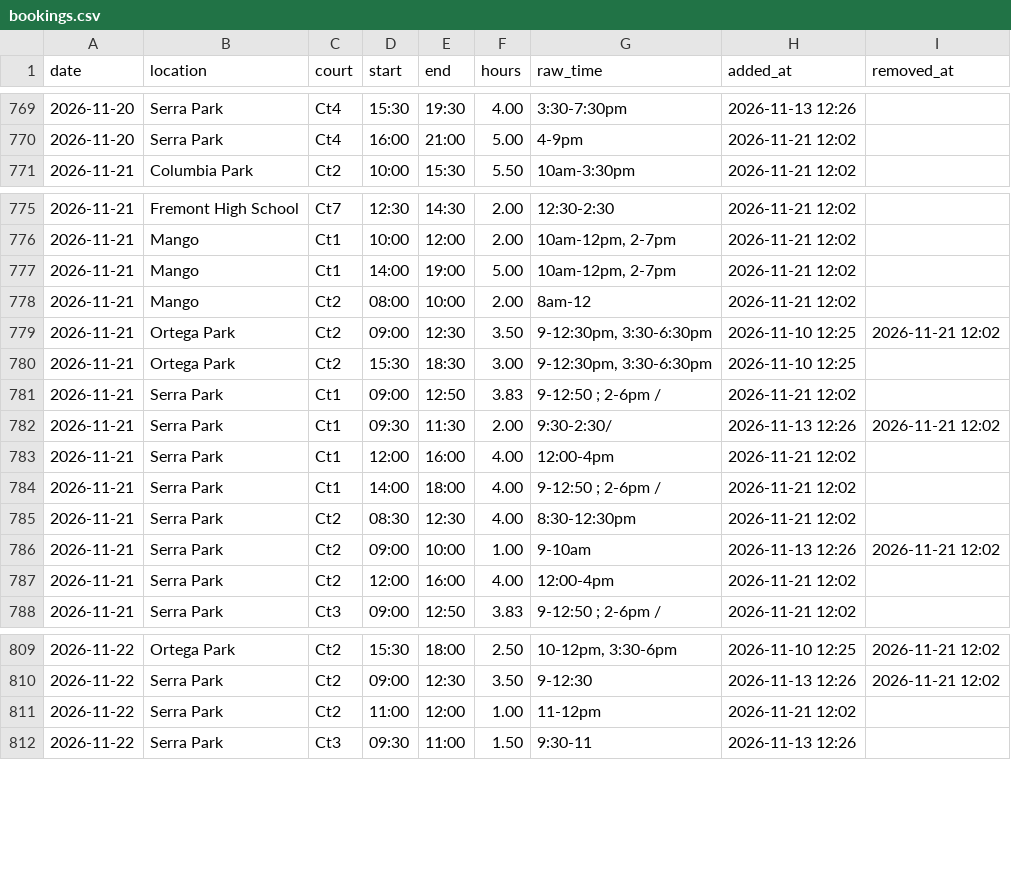
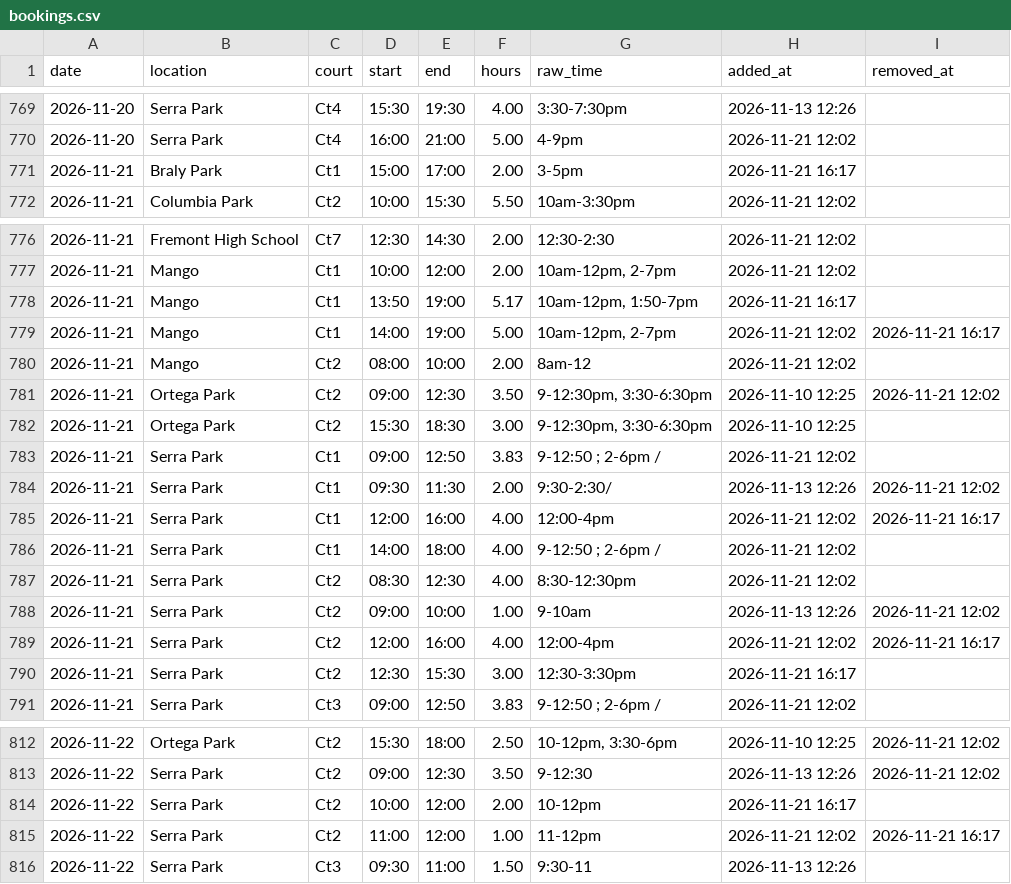
Before and after one commit to shudengnyc/SNV_CT_Schdedule, a CSV file: data/bookings.csv, drawn as a sheet; only a part is shown, gaps mark what is left out.

```diff
--- a/data/bookings.csv
+++ b/data/bookings.csv
@@ -770,2 +770,3 @@ date,location,court,start,end,hours,raw_time,added_at,removed_at
 2026-11-20,Serra Park,Ct4,16:00,21:00,5.00,4-9pm,2026-11-21 12:02,
+2026-11-21,Braly Park,Ct1,15:00,17:00,2.00,3-5pm,2026-11-21 16:17,
 2026-11-21,Columbia Park,Ct2,10:00,15:30,5.50,10am-3:30pm,2026-11-21 12:02,
@@ -776,3 +777,4 @@ date,location,court,start,end,hours,raw_time,added_at,removed_at
 2026-11-21,Mango,Ct1,10:00,12:00,2.00,"10am-12pm, 2-7pm",2026-11-21 12:02,
-2026-11-21,Mango,Ct1,14:00,19:00,5.00,"10am-12pm, 2-7pm",2026-11-21 12:02,
+2026-11-21,Mango,Ct1,13:50,19:00,5.17,"10am-12pm, 1:50-7pm",2026-11-21 16:17,
+2026-11-21,Mango,Ct1,14:00,19:00,5.00,"10am-12pm, 2-7pm",2026-11-21 12:02,2026-11-21 16:17
 2026-11-21,Mango,Ct2,08:00,10:00,2.00,8am-12,2026-11-21 12:02,
@@ -782,3 +784,3 @@ date,location,court,start,end,hours,raw_time,added_at,removed_at
 2026-11-21,Serra Park,Ct1,09:30,11:30,2.00,9:30-2:30/,2026-11-13 12:26,2026-11-21 12:02
-2026-11-21,Serra Park,Ct1,12:00,16:00,4.00,12:00-4pm,2026-11-21 12:02,
+2026-11-21,Serra Park,Ct1,12:00,16:00,4.00,12:00-4pm,2026-11-21 12:02,2026-11-21 16:17
 2026-11-21,Serra Park,Ct1,14:00,18:00,4.00,9-12:50 ; 2-6pm /,2026-11-21 12:02,
@@ -786,3 +788,4 @@ date,location,court,start,end,hours,raw_time,added_at,removed_at
 2026-11-21,Serra Park,Ct2,09:00,10:00,1.00,9-10am,2026-11-13 12:26,2026-11-21 12:02
-2026-11-21,Serra Park,Ct2,12:00,16:00,4.00,12:00-4pm,2026-11-21 12:02,
+2026-11-21,Serra Park,Ct2,12:00,16:00,4.00,12:00-4pm,2026-11-21 12:02,2026-11-21 16:17
+2026-11-21,Serra Park,Ct2,12:30,15:30,3.00,12:30-3:30pm,2026-11-21 16:17,
 2026-11-21,Serra Park,Ct3,09:00,12:50,3.83,9-12:50 ; 2-6pm /,2026-11-21 12:02,
@@ -810,3 +813,4 @@ date,location,court,start,end,hours,raw_time,added_at,removed_at
 2026-11-22,Serra Park,Ct2,09:00,12:30,3.50,9-12:30,2026-11-13 12:26,2026-11-21 12:02
-2026-11-22,Serra Park,Ct2,11:00,12:00,1.00,11-12pm,2026-11-21 12:02,
+2026-11-22,Serra Park,Ct2,10:00,12:00,2.00,10-12pm,2026-11-21 16:17,
+2026-11-22,Serra Park,Ct2,11:00,12:00,1.00,11-12pm,2026-11-21 12:02,2026-11-21 16:17
 2026-11-22,Serra Park,Ct3,09:30,11:00,1.50,9:30-11,2026-11-13 12:26,
```
Also changed, not shown: data/changes.csv, data/usage_daily.csv.
